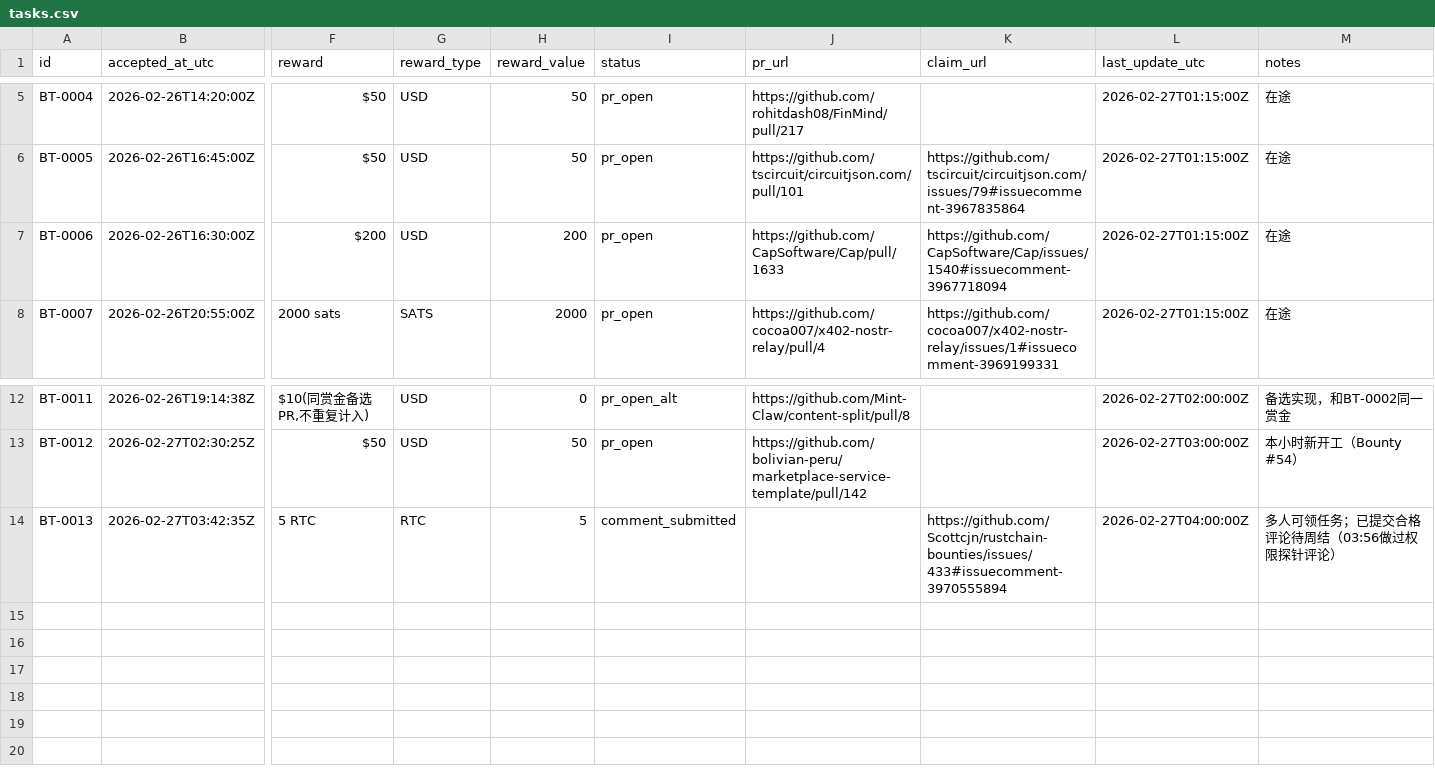
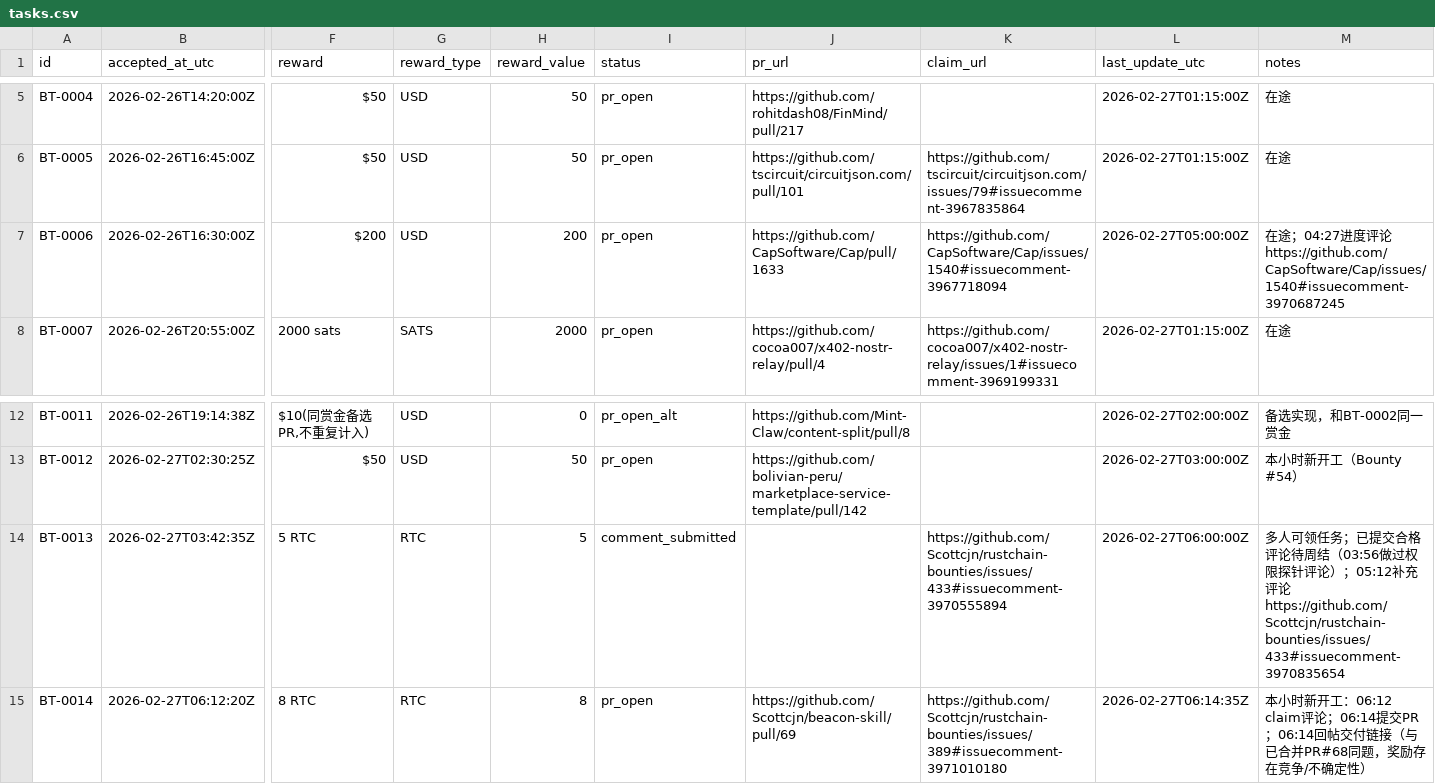
Before and after one commit to sungdark/bounty-tracker, a CSV file: tasks.csv, drawn as a sheet; only a part is shown, gaps mark what is left out; rows hold the shown columns only; the diff names each change by its address in the sheet, - before the commit and + after, or states it on an @@ line.

Commit message:
chore: update 07:00 bounty status with BT-0014 actions

```diff
--- a/tasks.csv
+++ b/tasks.csv
-L7 (last_update_utc): 2026-02-27T01:15:00Z
+L7 (last_update_utc): 2026-02-27T05:00:00Z
-M7 (notes): 在途
+M7 (notes): 在途；04:27进度评论 https://github.com/CapSoftware/Cap/issues/1540#issuecomment-3970687245
-L14 (last_update_utc): 2026-02-27T04:00:00Z
+L14 (last_update_utc): 2026-02-27T06:00:00Z
-M14 (notes): …针评论）
+M14 (notes): …针评论）；05:12补充评论 https://github.com/Scottcjn/rustchain-bounties/issues/433#issuecomment-3970835654
+row 15: BT-0014 | 2026-02-27T06:12:20Z | 8 RTC | RTC | 8 | pr_open | https://github.com/Scottcjn/beacon-skill/pull/69 | https://github.com/Scottcjn/rustchain-bounties/issues/389#issuecomment-3971010180 | 2026-02-27T06:14:35Z | 本小时新开工：06:12 claim评论；06:14提交PR；06:14回帖交付链接（与已合并PR#68同题，奖励存在竞争/不确定性）
```
Also changed, not shown: 1 other file.
